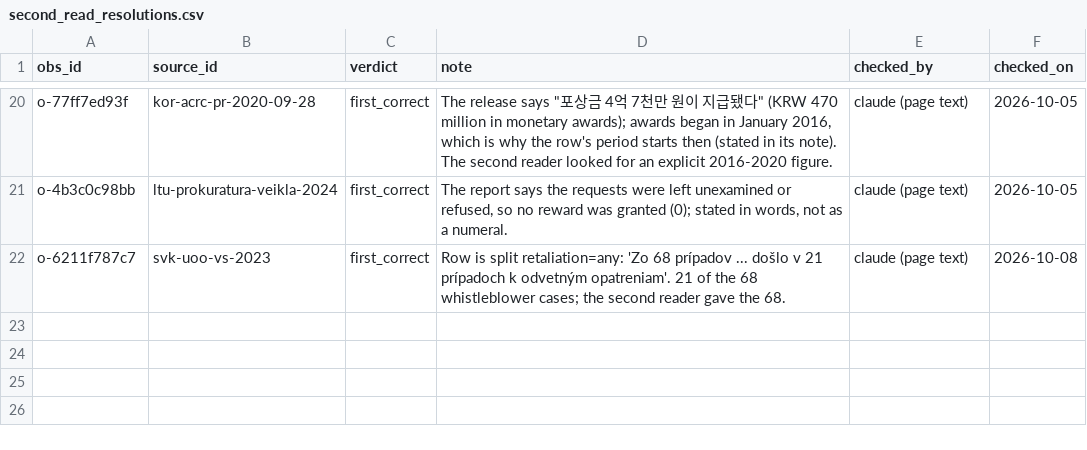
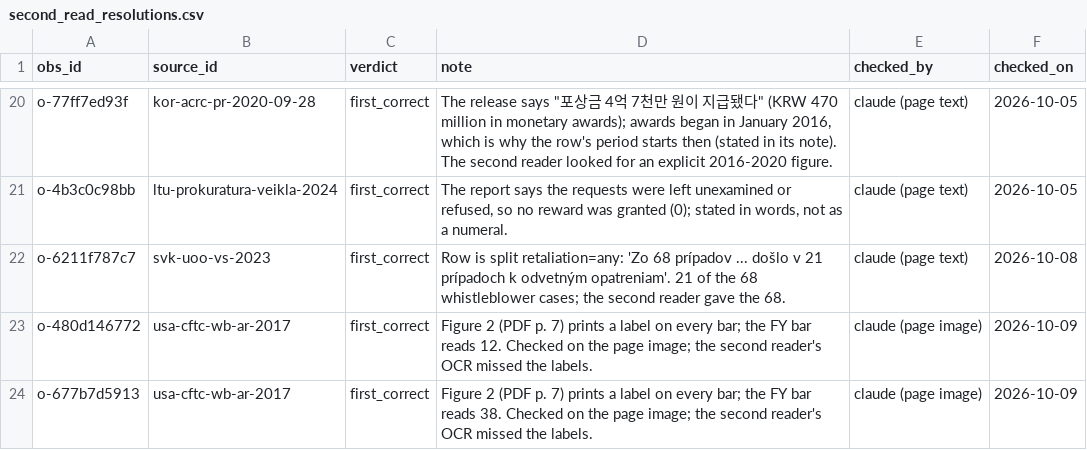
Before and after one commit to oscarleoo/data, a CSV file: topics/whistleblowing/data/second_read_resolutions.csv, drawn as a sheet; only a part is shown, gaps mark what is left out.

```diff
--- a/topics/whistleblowing/data/second_read_resolutions.csv
+++ b/topics/whistleblowing/data/second_read_resolutions.csv
@@ -22 +22,3 @@ o-4b3c0c98bb,ltu-prokuratura-veikla-2024,first_correct,"The report says the requ
 o-6211f787c7,svk-uoo-vs-2023,first_correct,Row is split retaliation=any: 'Zo 68 prípadov ... došlo v 21 prípadoch k odvetným opatreniam'. 21 of the 68 whistleblower cases; the second reader gave the 68.,claude (page text),2026-10-08
+o-480d146772,usa-cftc-wb-ar-2017,first_correct,Figure 2 (PDF p. 7) prints a label on every bar; the FY bar reads 12. Checked on the page image; the second reader's OCR missed the labels.,claude (page image),2026-10-09
+o-677b7d5913,usa-cftc-wb-ar-2017,first_correct,Figure 2 (PDF p. 7) prints a label on every bar; the FY bar reads 38. Checked on the page image; the second reader's OCR missed the labels.,claude (page image),2026-10-09
```
Also changed, not shown: 1 other file.
